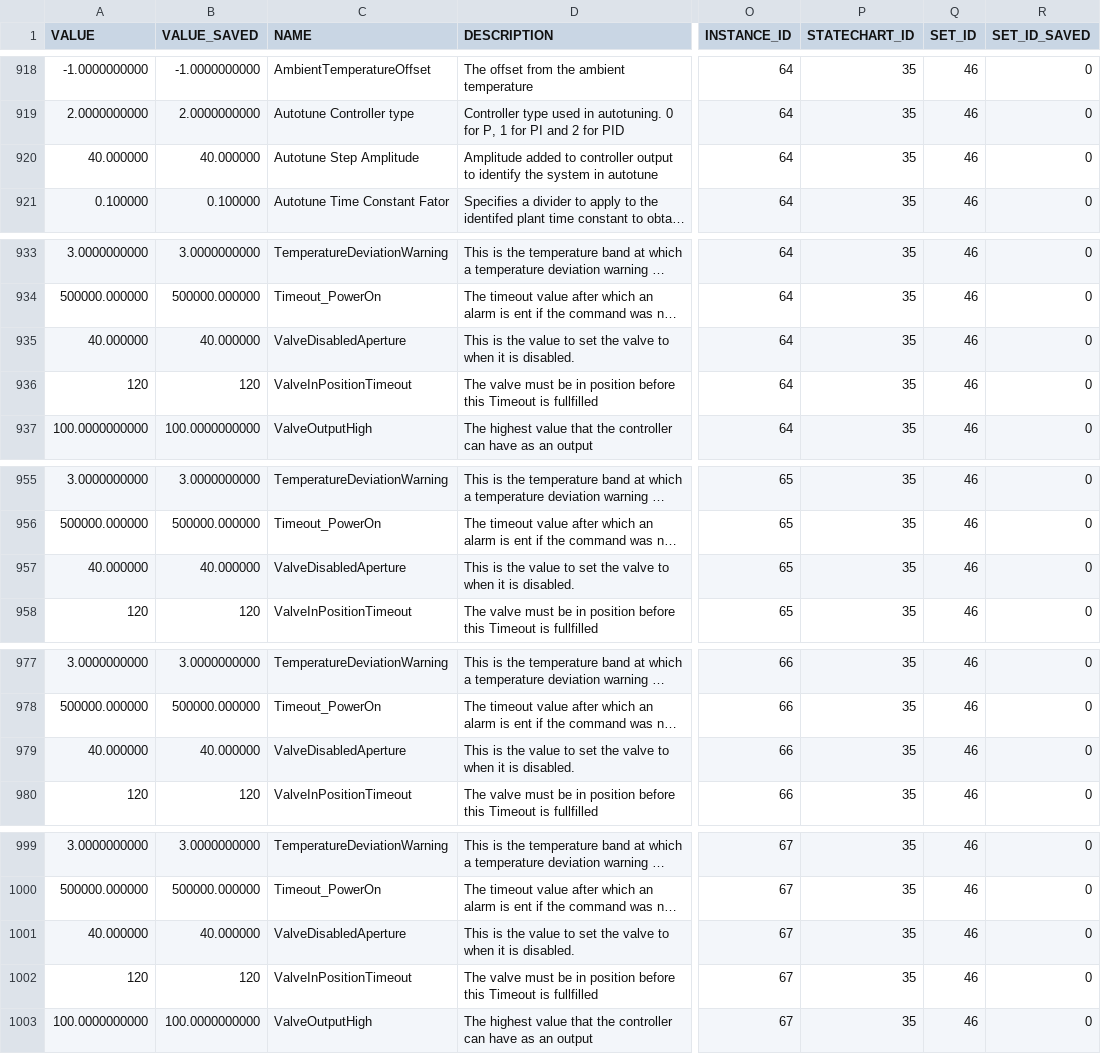
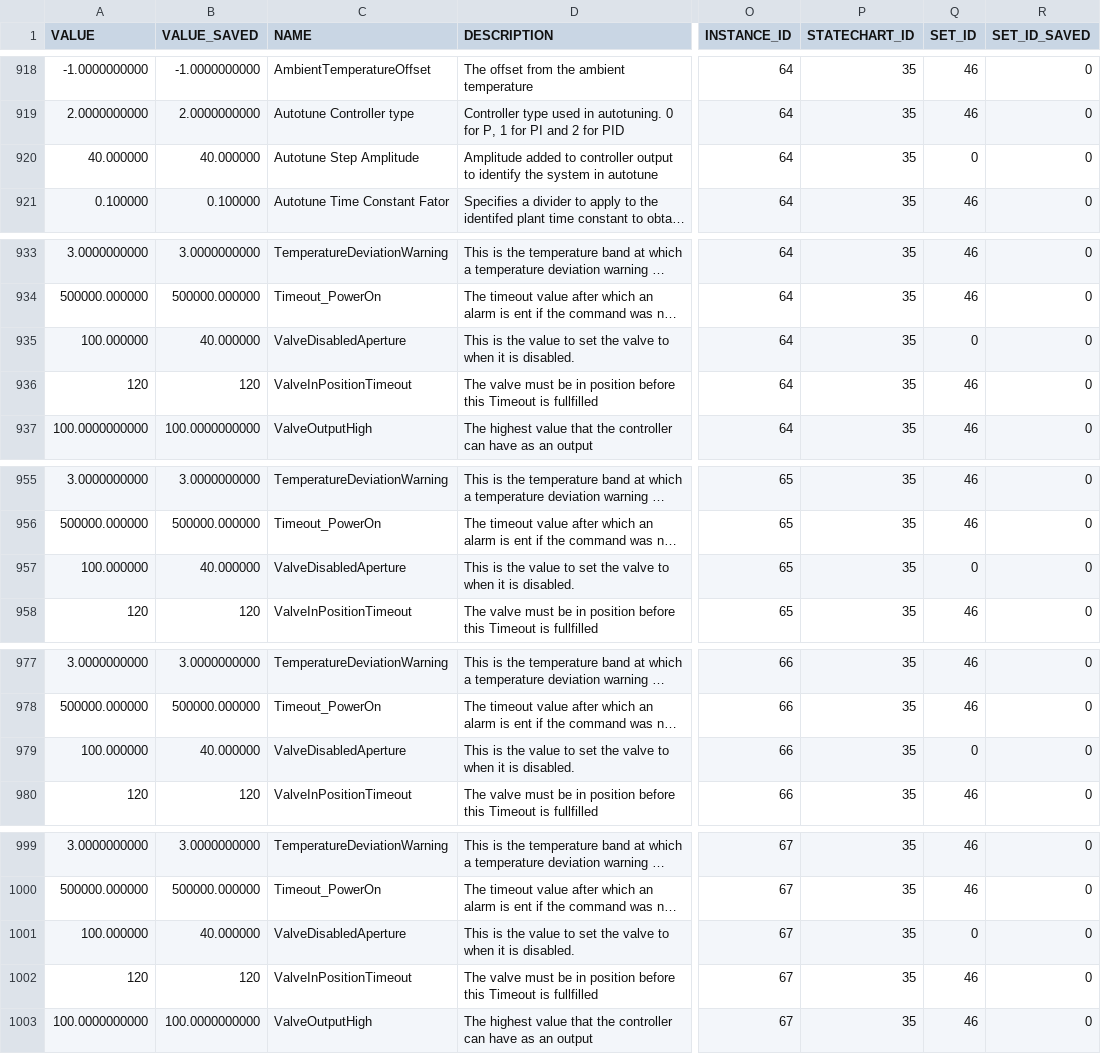
Before and after one commit to lsst-ts/ts_llconfig_mtcs, a CSV file: MTMount/Settings.csv, drawn as a sheet; only a part is shown, gaps mark what is left out; long unchanged cells end in …; the diff names each change by its address in the sheet, - before the commit and + after, or states it on an @@ line.

Commit message:
Files committed automatically by /home/lsst/LSST/mariadb-docker/settingsBackupCommit.sh script.

```diff
--- a/MTMount/Settings.csv
+++ b/MTMount/Settings.csv
-Q920 (SET_ID): 46
+Q920 (SET_ID): 0
-A935 (VALUE): 40.000000
+A935 (VALUE): 100.000000
-Q935 (SET_ID): 46
+Q935 (SET_ID): 0
-A957 (VALUE): 40.000000
+A957 (VALUE): 100.000000
-Q957 (SET_ID): 46
+Q957 (SET_ID): 0
-A979 (VALUE): 40.000000
+A979 (VALUE): 100.000000
-Q979 (SET_ID): 46
+Q979 (SET_ID): 0
-A1001 (VALUE): 40.000000
+A1001 (VALUE): 100.000000
-Q1001 (SET_ID): 46
+Q1001 (SET_ID): 0
```
